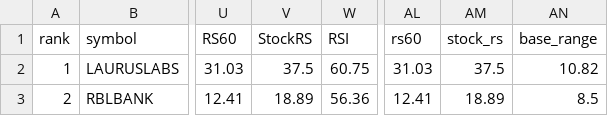
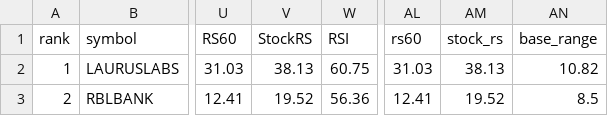
Before and after one commit to spy15007-arch/Trading-OS-v12, a CSV file: reports/swing_scan.csv, drawn as a sheet; only a part is shown, gaps mark what is left out; the diff names each change by its address in the sheet, - before the commit and + after, or states it on an @@ line.

```diff
--- a/reports/swing_scan.csv
+++ b/reports/swing_scan.csv
-V2 (StockRS): 37.5
+V2 (StockRS): 38.13
-AM2 (stock_rs): 37.5
+AM2 (stock_rs): 38.13
-V3 (StockRS): 18.89
+V3 (StockRS): 19.52
-AM3 (stock_rs): 18.89
+AM3 (stock_rs): 19.52
```
Also changed, not shown: 1 other file.
